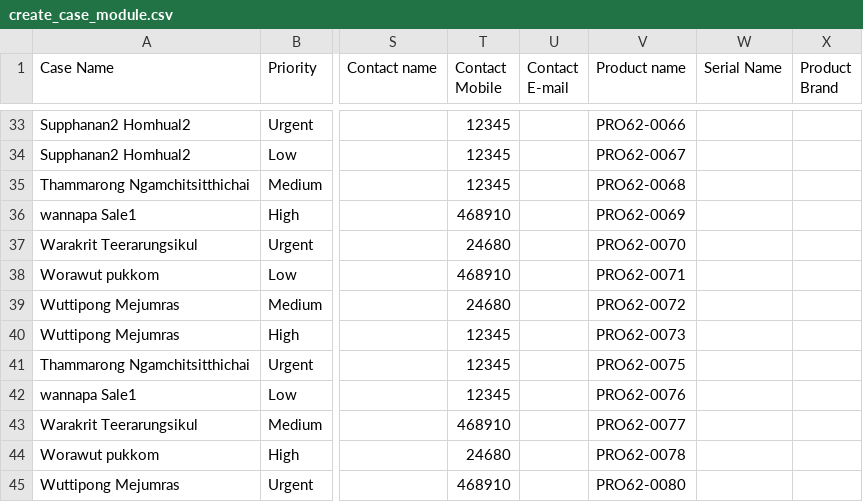
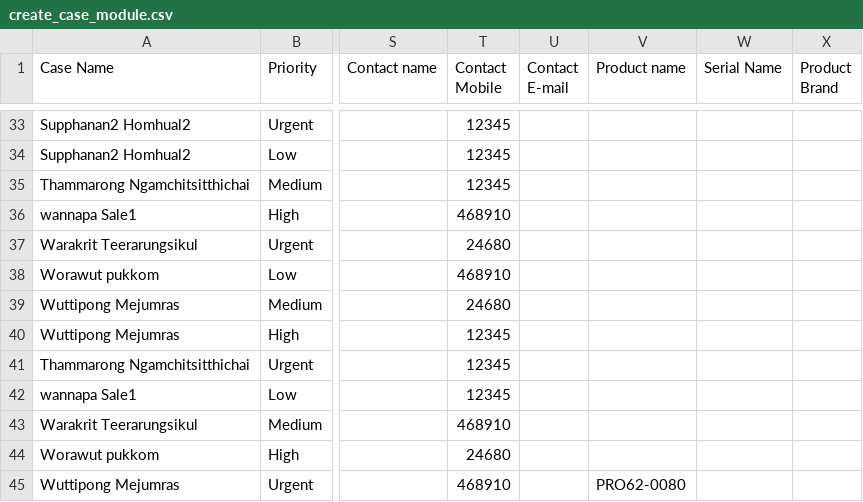
Before and after one commit to weh2017/robotScripts, a CSV file: AISCRM/create_case_module/create_case_module.csv, drawn as a sheet; only a part is shown, gaps mark what is left out; the diff covers the shown part only; the diff names each change by its address in the sheet, - before the commit and + after, or states it on an @@ line.

```diff
--- a/AISCRM/create_case_module/create_case_module.csv
+++ b/AISCRM/create_case_module/create_case_module.csv
-V33 (Product name): PRO62-0066
+V33 (Product name): (empty)
-V34 (Product name): PRO62-0067
+V34 (Product name): (empty)
-V35 (Product name): PRO62-0068
+V35 (Product name): (empty)
-V36 (Product name): PRO62-0069
+V36 (Product name): (empty)
-V37 (Product name): PRO62-0070
+V37 (Product name): (empty)
-V38 (Product name): PRO62-0071
+V38 (Product name): (empty)
-V39 (Product name): PRO62-0072
+V39 (Product name): (empty)
-V40 (Product name): PRO62-0073
+V40 (Product name): (empty)
-V41 (Product name): PRO62-0075
+V41 (Product name): (empty)
-V42 (Product name): PRO62-0076
+V42 (Product name): (empty)
-V43 (Product name): PRO62-0077
+V43 (Product name): (empty)
-V44 (Product name): PRO62-0078
+V44 (Product name): (empty)
```
Also changed, not shown: 78 edited cells elsewhere in this file, 39 other files.
